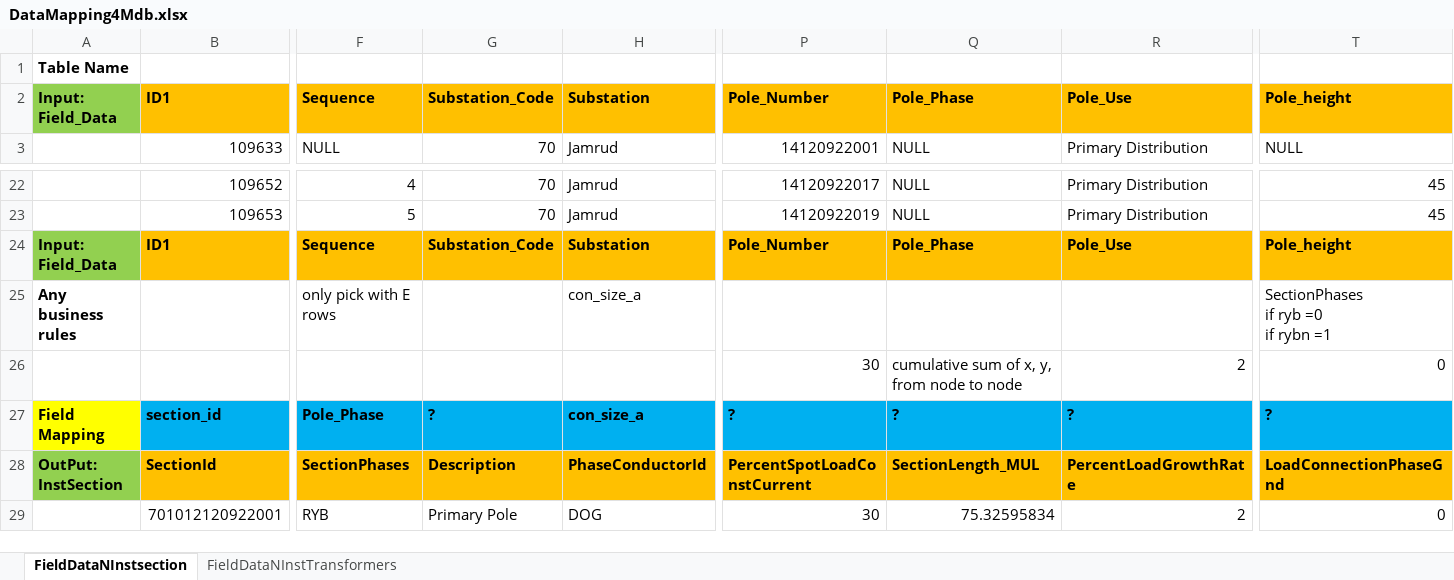
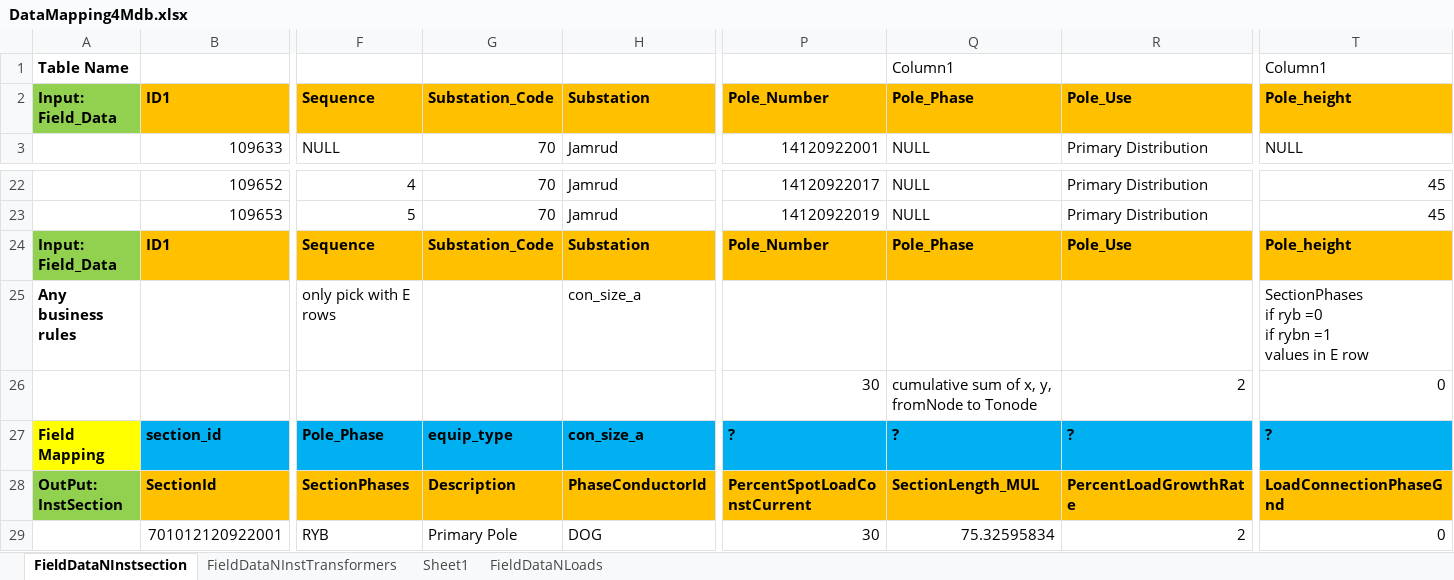
Before and after one commit to consult4best1/Barqaab, an Excel workbook: PESCO2SynergiMdb/DataMapping4Mdb.xlsx, sheet FieldDataNInstsection, drawn as a sheet; only a part is shown, gaps mark what is left out; values as stored, in another font and other column widths than the file's, no borders; table styles not drawn; removed rows and columns are numbered as before the commit, all else as after; rows hold the shown columns only; ↵ is a line break in a cell; the diff names each change by its address in the sheet, - before the commit and + after, or states it on an @@ line.

```diff
--- a/PESCO2SynergiMdb/DataMapping4Mdb.xlsx (sheet FieldDataNInstsection)
+++ b/PESCO2SynergiMdb/DataMapping4Mdb.xlsx (sheet FieldDataNInstsection)
+sheet tab: Sheet1
+sheet tab: FieldDataNLoads
-row 1: Table Name
+row 1: Table Name |  |  |  |  |  | Column1 |  | Column1
-T25: SectionPhases ↵ if ryb =0 ↵ if rybn =1
+T25: SectionPhases ↵ if ryb =0 ↵ if rybn =1 ↵ values in E row
-Q26: cumulative sum of x, y, from node to node
+Q26: cumulative sum of x, y, fromNode to Tonode
-G27: ?
+G27: equip_type
```
Also changed, not shown: 9 other files.
